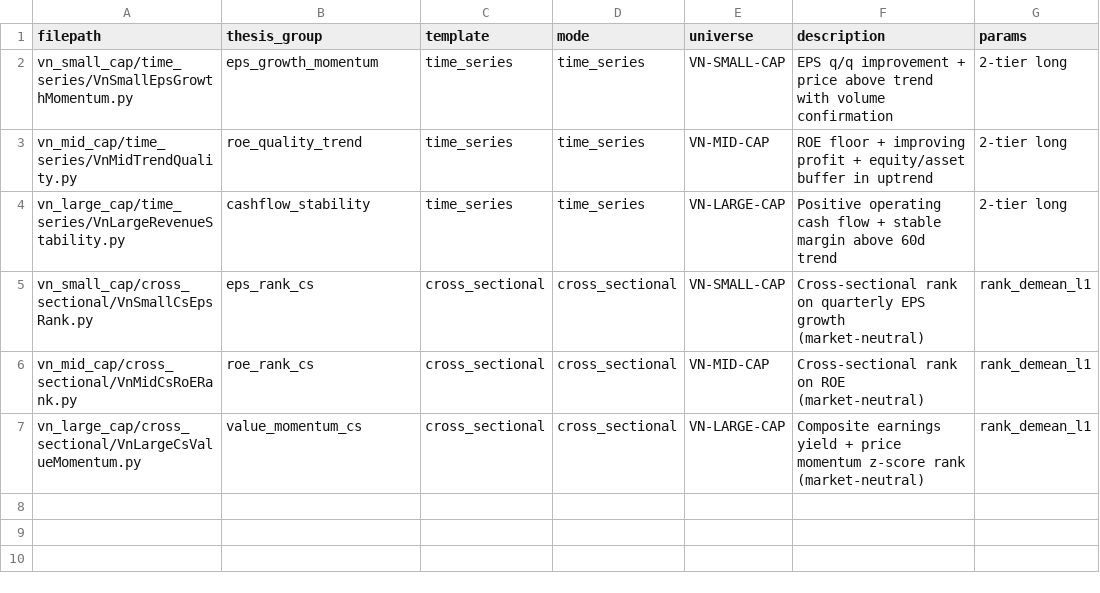
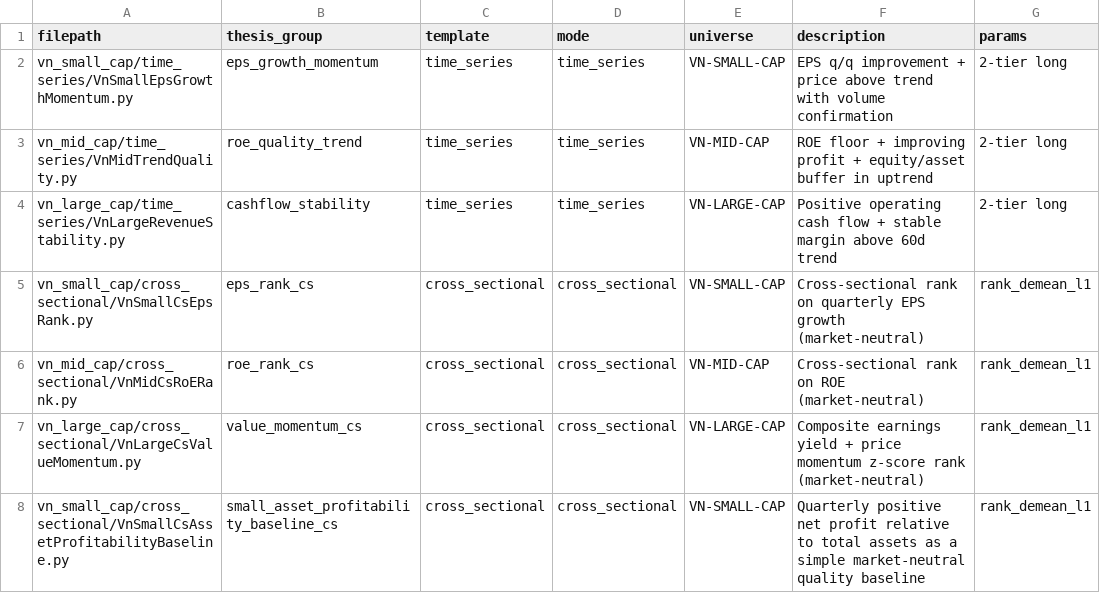
Before and after one commit to ryantr-statinops/Alpha_Stratergy_Agent, a CSV file: output/index.csv, drawn as a sheet.

Commit message:
docs(alpha): register asset profitability baseline in manifest

```diff
--- a/output/index.csv
+++ b/output/index.csv
@@ -7 +7,2 @@ vn_mid_cap/cross_sectional/VnMidCsRoERank.py,roe_rank_cs,cross_sectional,cross_s
 vn_large_cap/cross_sectional/VnLargeCsValueMomentum.py,value_momentum_cs,cross_sectional,cross_sectional,VN-LARGE-CAP,Composite earnings yield + price momentum z-score rank (market-neutral),rank_demean_l1
+vn_small_cap/cross_sectional/VnSmallCsAssetProfitabilityBaseline.py,small_asset_profitability_baseline_cs,cross_sectional,cross_sectional,VN-SMALL-CAP,Quarterly positive net profit relative to total assets as a simple market-neutral quality baseline,rank_demean_l1
```
